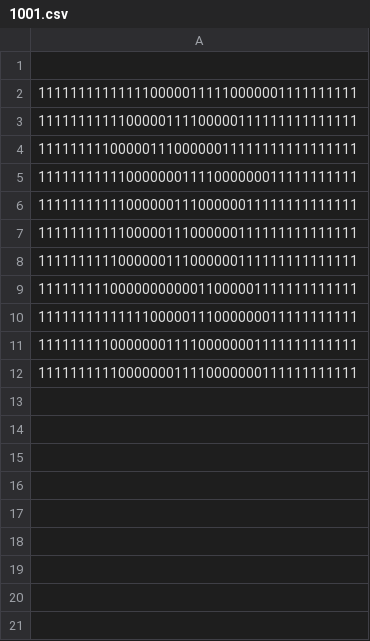
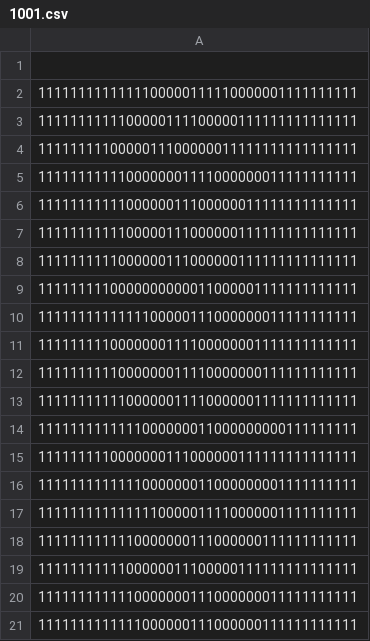
Before and after one commit to advait-l/Eye-Blink-Detection, a CSV file: data/1001.csv, drawn as a sheet.

```diff
--- a/data/1001.csv
+++ b/data/1001.csv
@@ -12 +12,10 @@
 1111111111000000011110000000111111111111
+1111111111100000011110000001111111111111
+1111111111111000000011000000000111111111
+1111111110000000111000000111111111111111
+1111111111111000000011000000001111111111
+1111111111111110000011110000001111111111
+1111111111110000000111000000111111111111
+1111111111100000011100000111111111111111
+1111111111110000000111000000011111111111
+1111111111111000000111000000111111111111
```
Also changed, not shown: data/0011.csv, data/1010.csv.
